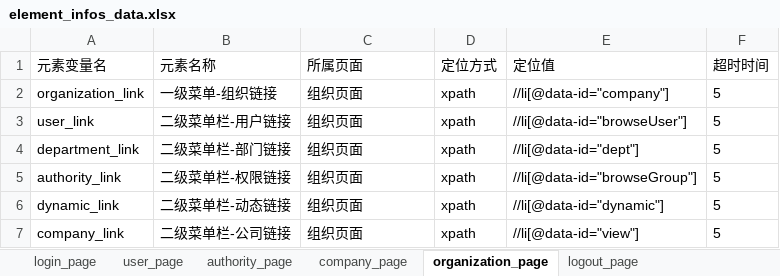
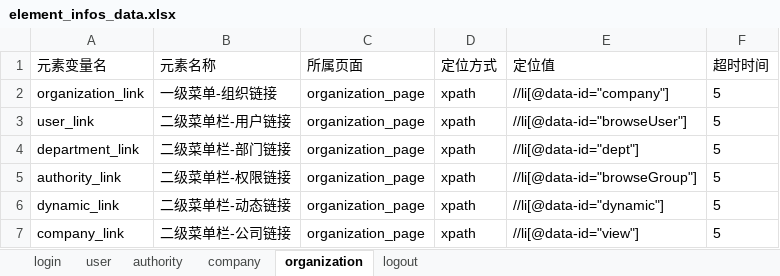
Before and after one commit to lvhuayan/PO_UI_Test_Framework_lvhuayan, an Excel workbook: element_info_data/element_infos_data.xlsx, sheet organization, drawn as a sheet; values as stored, in another font and other column widths than the file's, no borders; the diff names each change by its address in the sheet, - before the commit and + after, or states it on an @@ line.

```diff
--- a/element_info_data/element_infos_data.xlsx (sheet organization)
+++ b/element_info_data/element_infos_data.xlsx (sheet organization)
-sheet tab: login_page
+sheet tab: login
-sheet tab: user_page
+sheet tab: user
-sheet tab: authority_page
+sheet tab: authority
-sheet tab: company_page
+sheet tab: company
-sheet tab: organization_page
+sheet tab: organization
-sheet tab: logout_page
+sheet tab: logout
-C2:C7 (所属页面): 组织页面
+C2:C7 (所属页面): organization_page
```
Also changed, not shown: sheet user, sheet authority, sheet login, sheet company, sheet logout, 22 other files.
